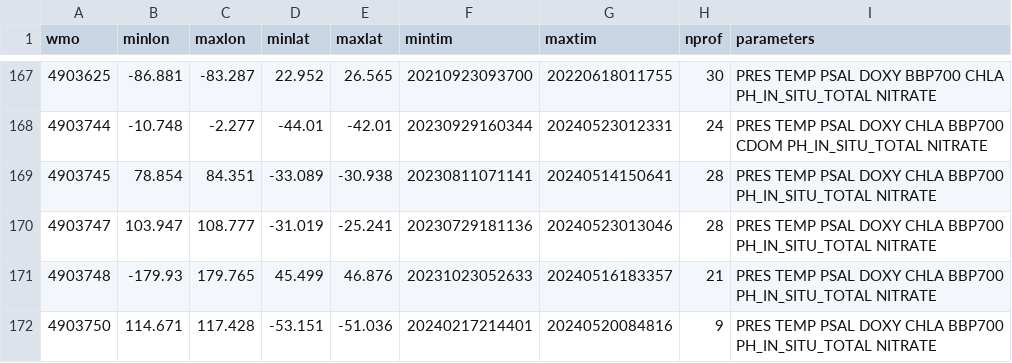
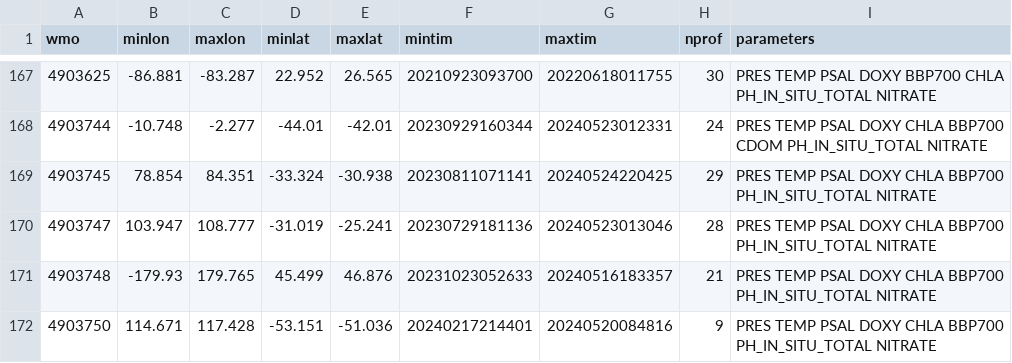
Before and after one commit to JuliaOcean/OceanRobots.jl, a CSV file: dev/argo_synthetic-profile_index.csv, drawn as a sheet; only a part is shown, gaps mark what is left out; the diff covers the shown part only.

```diff
--- a/dev/argo_synthetic-profile_index.csv
+++ b/dev/argo_synthetic-profile_index.csv
@@ -168,3 +168,3 @@ wmo,minlon,maxlon,minlat,maxlat,mintim,maxtim,nprof,parameters
 4903744,-10.748,-2.277,-44.01,-42.01,20230929160344,20240523012331,24,PRES TEMP PSAL DOXY CHLA BBP700 CDOM PH_IN_SITU_TOTAL NITRATE
-4903745,78.854,84.351,-33.089,-30.938,20230811071141,20240514150641,28,PRES TEMP PSAL DOXY CHLA BBP700 PH_IN_SITU_TOTAL NITRATE
+4903745,78.854,84.351,-33.324,-30.938,20230811071141,20240524220425,29,PRES TEMP PSAL DOXY CHLA BBP700 PH_IN_SITU_TOTAL NITRATE
 4903747,103.947,108.777,-31.019,-25.241,20230729181136,20240523013046,28,PRES TEMP PSAL DOXY CHLA BBP700 PH_IN_SITU_TOTAL NITRATE
```
Also changed, not shown: 96 edited cells elsewhere in this file, 18 other files.
